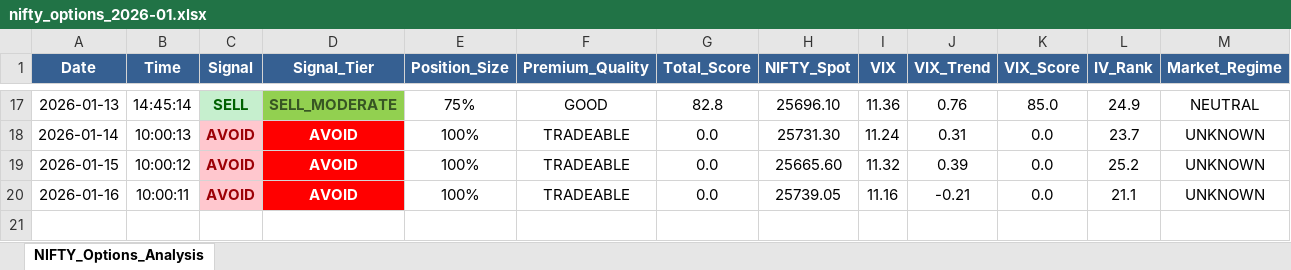
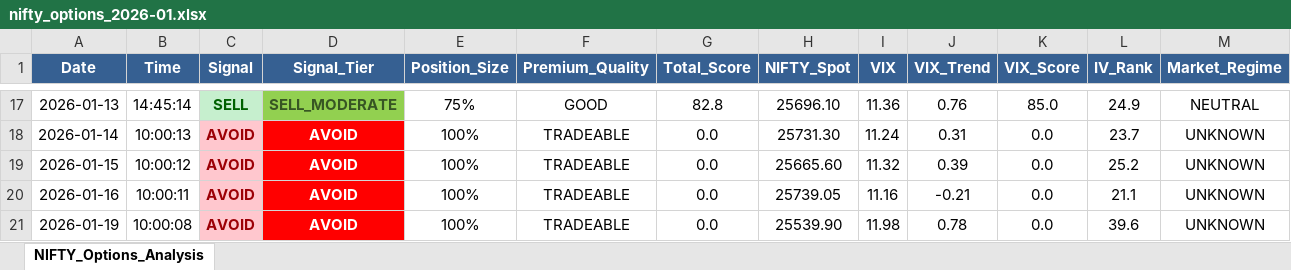
Before and after one commit to sunildeesu/Shorting, an Excel workbook: data/nifty_options/nifty_options_2026-01.xlsx, sheet NIFTY_Options_Analysis, drawn as a sheet; only a part is shown, gaps mark what is left out; values as stored, in another font and other column widths than the file's, no borders; rows hold the shown columns only; the diff names each change by its address in the sheet, - before the commit and + after, or states it on an @@ line.

```diff
--- a/data/nifty_options/nifty_options_2026-01.xlsx (sheet NIFTY_Options_Analysis)
+++ b/data/nifty_options/nifty_options_2026-01.xlsx (sheet NIFTY_Options_Analysis)
+row 21: 2026-01-19 | 10:00:08 | AVOID | AVOID | 100% | TRADEABLE | 0.0 | 25539.90 | 11.98 | 0.78 | 0.0 | 39.6 | UNKNOWN
```
Also changed, not shown: 19 other files.
